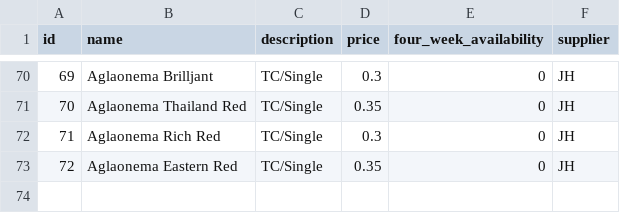
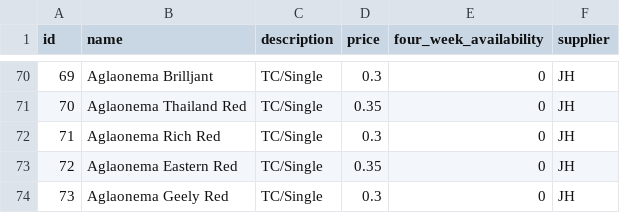
Before and after one commit to Pdvgpc/GPC-Orders-App, a CSV file: data/products.csv, drawn as a sheet; only a part is shown, gaps mark what is left out; the diff names each change by its address in the sheet, - before the commit and + after, or states it on an @@ line.

Commit message:
update products.csv

```diff
--- a/data/products.csv
+++ b/data/products.csv
+row 74: 73 | Aglaonema Geely Red | TC/Single | 0.3 | 0 | JH
```
